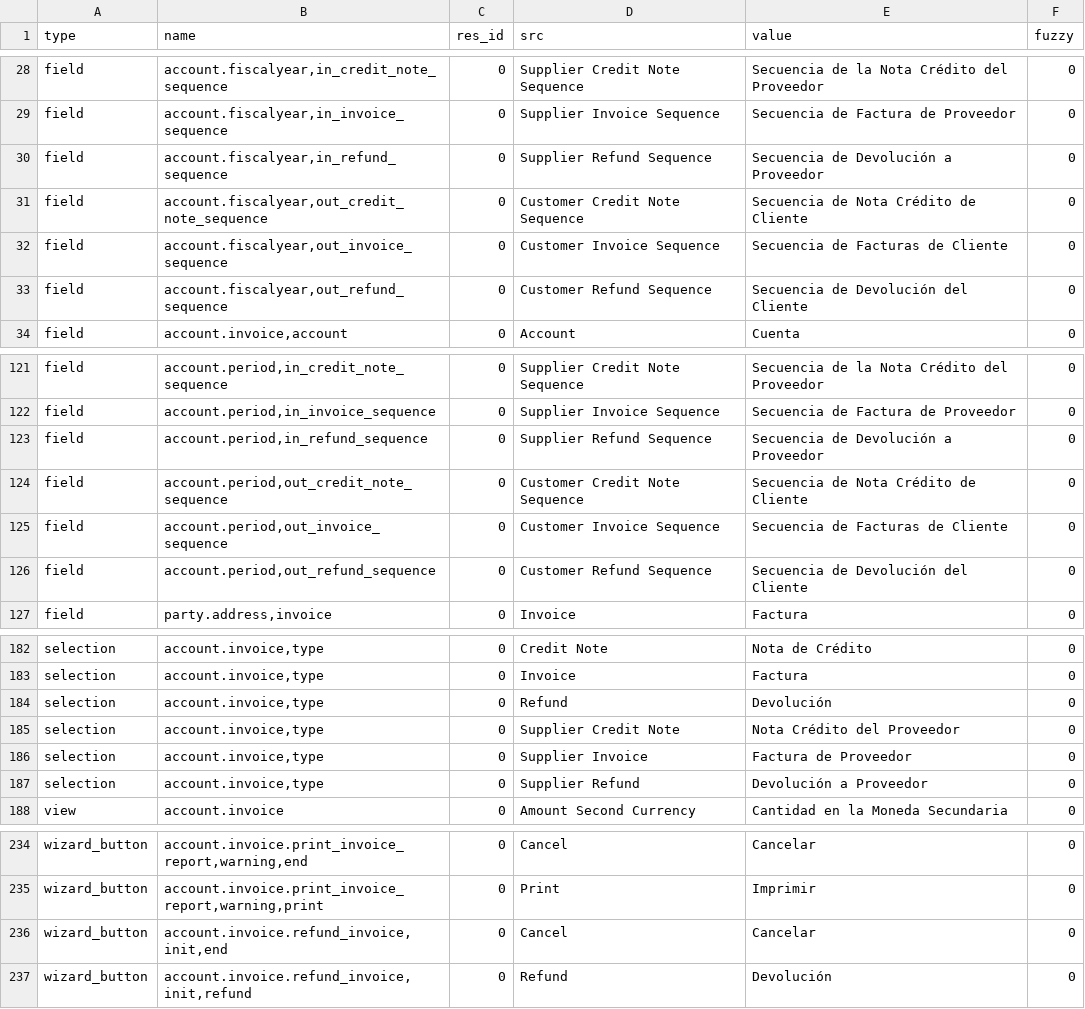
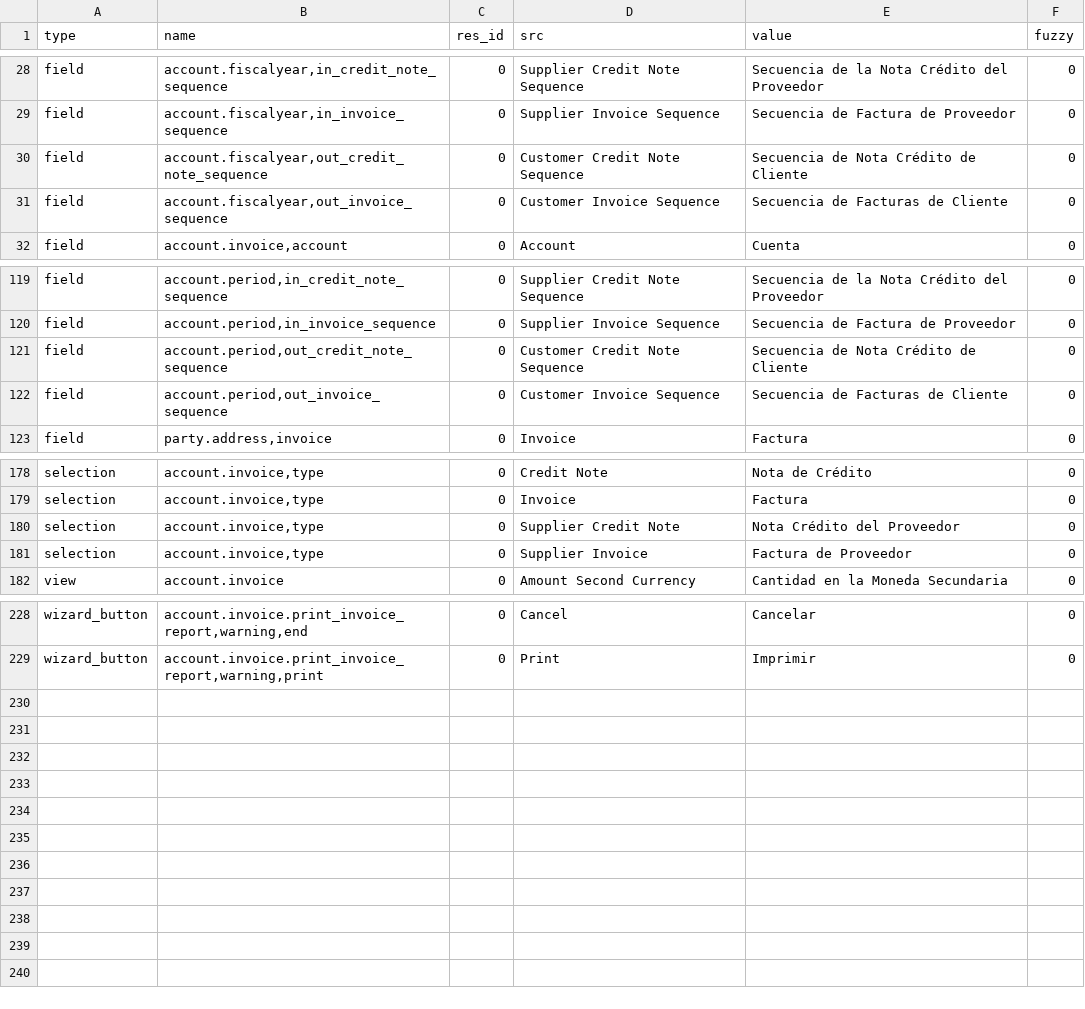
Before and after one commit to coopengo/account_invoice, a CSV file: es_ES.csv, drawn as a sheet; only a part is shown, gaps mark what is left out.

Commit message:
Applied Clean Wizard Translations

```diff
--- a/es_ES.csv
+++ b/es_ES.csv
@@ -36,6 +36,4 @@ field,"account.fiscalyear,in_credit_note_sequence",0,Supplier Credit Note Sequen
 field,"account.fiscalyear,in_invoice_sequence",0,Supplier Invoice Sequence,Secuencia de Factura de Proveedor,0
-field,"account.fiscalyear,in_refund_sequence",0,Supplier Refund Sequence,Secuencia de Devolución a Proveedor,0
 field,"account.fiscalyear,out_credit_note_sequence",0,Customer Credit Note Sequence,Secuencia de Nota Crédito de Cliente,0
 field,"account.fiscalyear,out_invoice_sequence",0,Customer Invoice Sequence,Secuencia de Facturas de Cliente,0
-field,"account.fiscalyear,out_refund_sequence",0,Customer Refund Sequence,Secuencia de Devolución del Cliente,0
 field,"account.invoice,account",0,Account,Cuenta,0
@@ -129,6 +127,4 @@ field,"account.period,in_credit_note_sequence",0,Supplier Credit Note Sequence,S
 field,"account.period,in_invoice_sequence",0,Supplier Invoice Sequence,Secuencia de Factura de Proveedor,0
-field,"account.period,in_refund_sequence",0,Supplier Refund Sequence,Secuencia de Devolución a Proveedor,0
 field,"account.period,out_credit_note_sequence",0,Customer Credit Note Sequence,Secuencia de Nota Crédito de Cliente,0
 field,"account.period,out_invoice_sequence",0,Customer Invoice Sequence,Secuencia de Facturas de Cliente,0
-field,"account.period,out_refund_sequence",0,Customer Refund Sequence,Secuencia de Devolución del Cliente,0
 field,"party.address,invoice",0,Invoice,Factura,0
@@ -190,6 +186,4 @@ selection,"account.invoice,type",0,Credit Note,Nota de Crédito,0
 selection,"account.invoice,type",0,Invoice,Factura,0
-selection,"account.invoice,type",0,Refund,Devolución,0
 selection,"account.invoice,type",0,Supplier Credit Note,Nota Crédito del Proveedor,0
 selection,"account.invoice,type",0,Supplier Invoice,Factura de Proveedor,0
-selection,"account.invoice,type",0,Supplier Refund,Devolución a Proveedor,0
 view,account.invoice,0,Amount Second Currency,Cantidad en la Moneda Secundaria,0
@@ -242,3 +236 @@ wizard_button,"account.invoice.print_invoice_report,warning,end",0,Cancel,Cancel
 wizard_button,"account.invoice.print_invoice_report,warning,print",0,Print,Imprimir,0
-wizard_button,"account.invoice.refund_invoice,init,end",0,Cancel,Cancelar,0
-wizard_button,"account.invoice.refund_invoice,init,refund",0,Refund,Devolución,0
```
